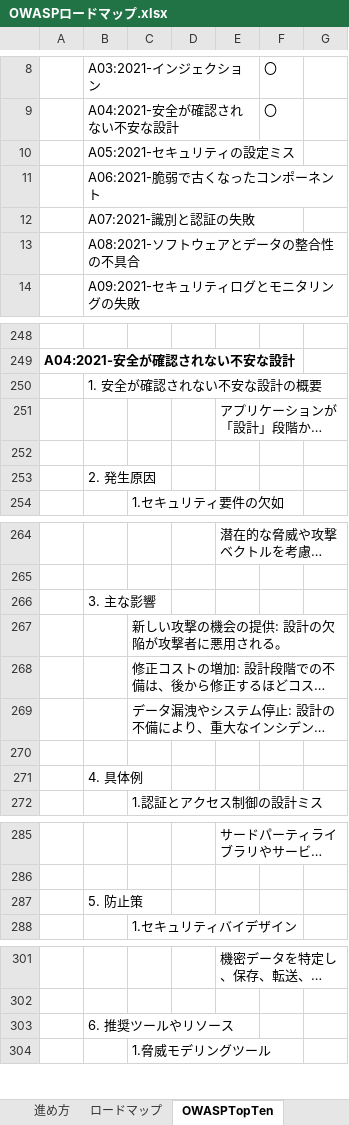
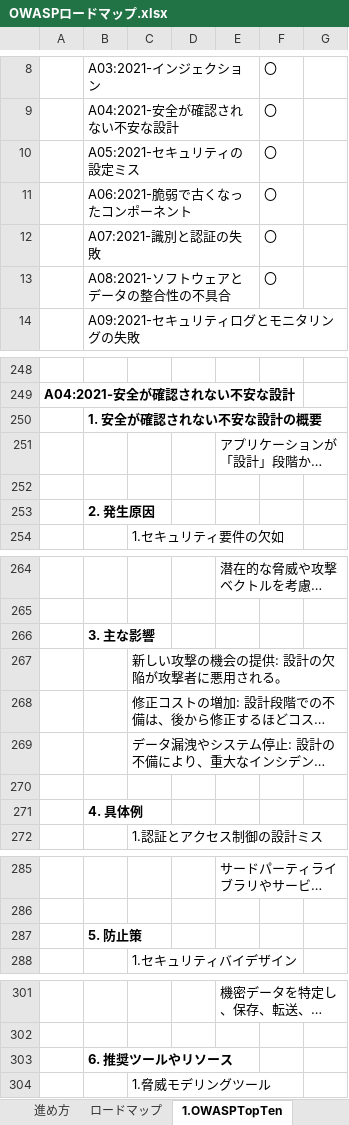
Before and after one commit to kanosawa-mk2/Doc, an Excel workbook: セキュリティ/OWASPロードマップ.xlsx, sheet 1.OWASPTopTen, drawn as a sheet; only a part is shown, gaps mark what is left out; long unchanged cells end in …; values as stored, in another font and other column widths than the file's, no borders; the diff covers the shown part only; the diff names each change by its address in the sheet, - before the commit and + after, or states it on an @@ line.

```diff
--- a/セキュリティ/OWASPロードマップ.xlsx (sheet 1.OWASPTopTen)
+++ b/セキュリティ/OWASPロードマップ.xlsx (sheet 1.OWASPTopTen)
-sheet tab: OWASPTopTen
+sheet tab: 1.OWASPTopTen
-F10:F13: (empty)
+F10:F13: 〇
-B250 bold: off
+B250 bold: on
-B253 bold: off
+B253 bold: on
-B266 bold: off
+B266 bold: on
-B271 bold: off
+B271 bold: on
-B287 bold: off
+B287 bold: on
-B303 bold: off
+B303 bold: on
```
Also changed, not shown: 578 added rows and cell formats elsewhere in this sheet, sheet ロードマップ, other sheet tabs, 開発言語/Java/Tomcat.xlsx, 4 other files.
